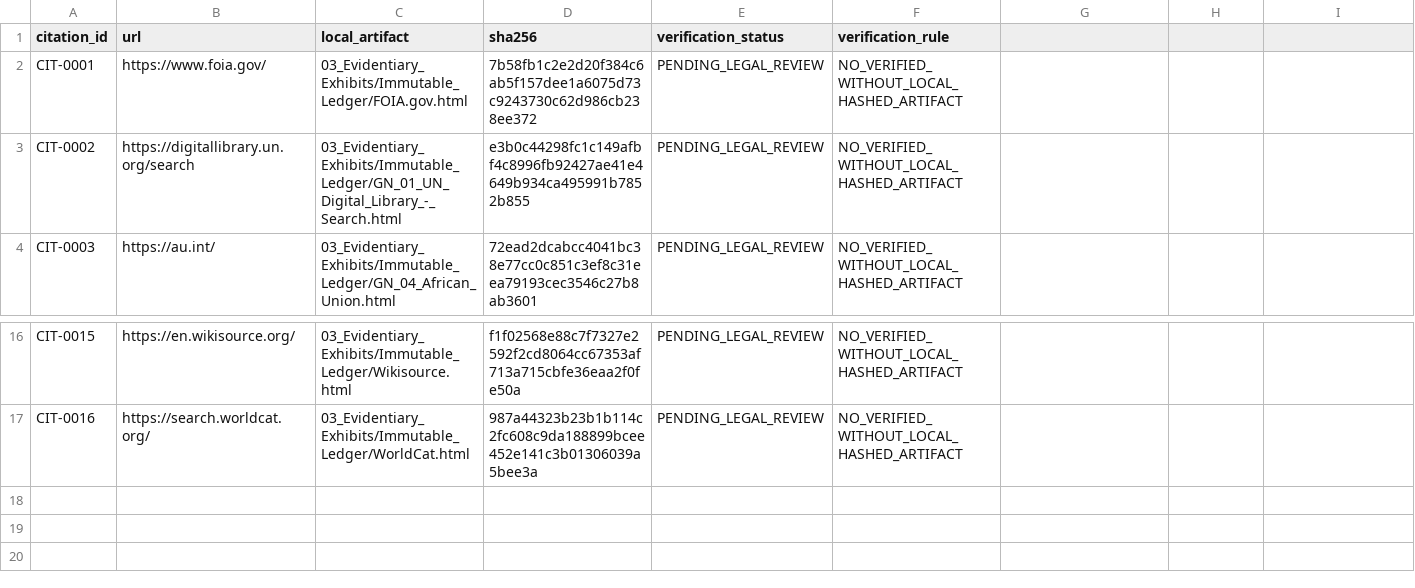
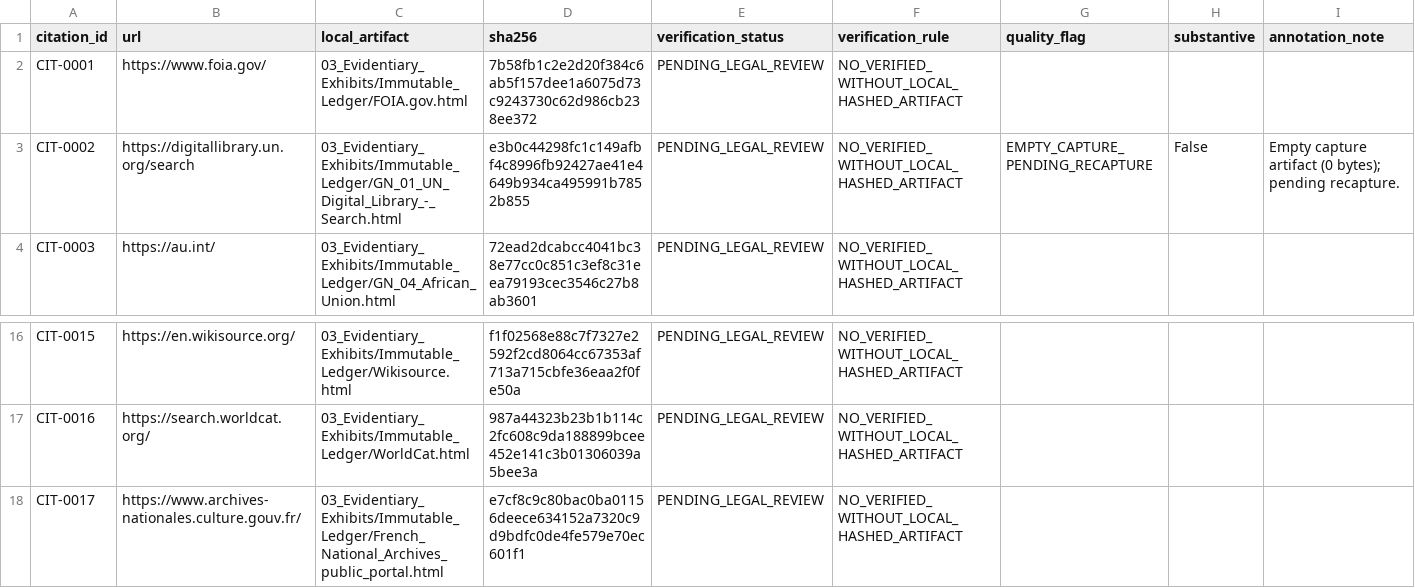
Before and after one commit to GlobalRestitutionAlliance/africa-us-gn-guinea-master-litigation, a CSV file: 03_Evidentiary_Exhibits/CITATION_INDEX.csv, drawn as a sheet; only a part is shown, gaps mark what is left out; the diff names each change by its address in the sheet, - before the commit and + after, or states it on an @@ line.

Commit message:
Africa Pilot Wave 3: enrichment, captures, 404/empty flags, pending-recapture registers

```diff
--- a/03_Evidentiary_Exhibits/CITATION_INDEX.csv
+++ b/03_Evidentiary_Exhibits/CITATION_INDEX.csv
-G1: (empty)
+G1: quality_flag
-H1: (empty)
+H1: substantive
-I1: (empty)
+I1: annotation_note
-G3 (quality_flag): (empty)
+G3 (quality_flag): EMPTY_CAPTURE_PENDING_RECAPTURE
-H3 (substantive): (empty)
+H3 (substantive): False
-I3 (annotation_note): (empty)
+I3 (annotation_note): Empty capture artifact (0 bytes); pending recapture.
+row 18: CIT-0017 | https://www.archives-nationales.culture.gouv.fr/ | 03_Evidentiary_Exhibits/Immutable_Ledger/French_National_Archives_public_portal.html | e7cf8c9c80bac0ba01156deece634152a7320c9d9bdfc0de4fe579e70ec601f1 | PENDING_LEGAL_REVIEW | NO_VERIFIED_WITHOUT_LOCAL_HASHED_ARTIFACT
```
Also changed, not shown: 12 other files.
